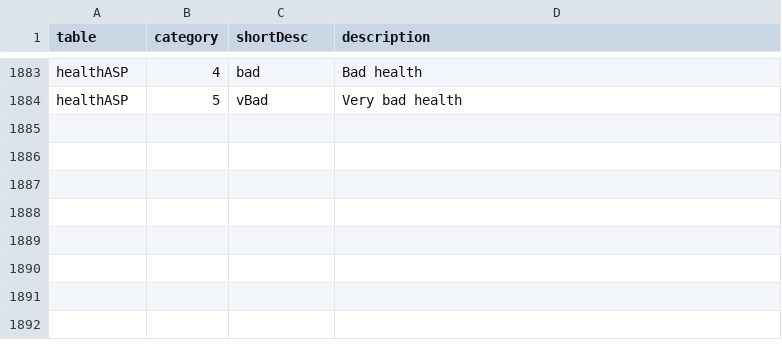
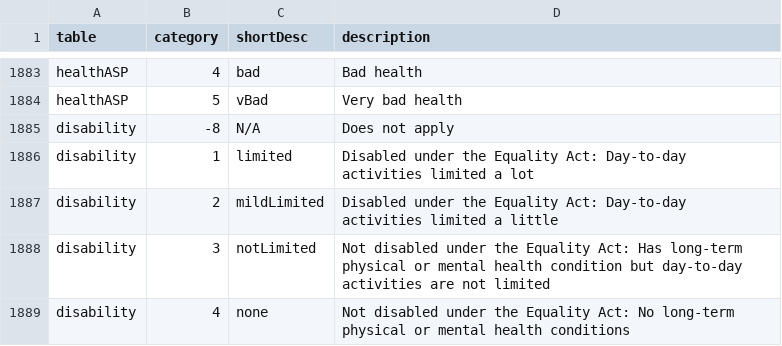
Before and after one commit to gicentre/data, a CSV file: census21/englandAndWales/categoryLabels.csv, drawn as a sheet; only a part is shown, gaps mark what is left out; the diff names each change by its address in the sheet, - before the commit and + after, or states it on an @@ line.

Commit message:
Add disability table

```diff
--- a/census21/englandAndWales/categoryLabels.csv
+++ b/census21/englandAndWales/categoryLabels.csv
+row 1885: disability | -8 | N/A | Does not apply
+row 1886: disability | 1 | limited | Disabled under the Equality Act: Day-to-day activities limited a lot
+row 1887: disability | 2 | mildLimited | Disabled under the Equality Act: Day-to-day activities limited a little
+row 1888: disability | 3 | notLimited | Not disabled under the Equality Act: Has long-term physical or mental health condition but day-to-day activities are not limited
+row 1889: disability | 4 | none | Not disabled under the Equality Act: No long-term physical or mental health conditions
```
Also changed, not shown: 1 other file.
